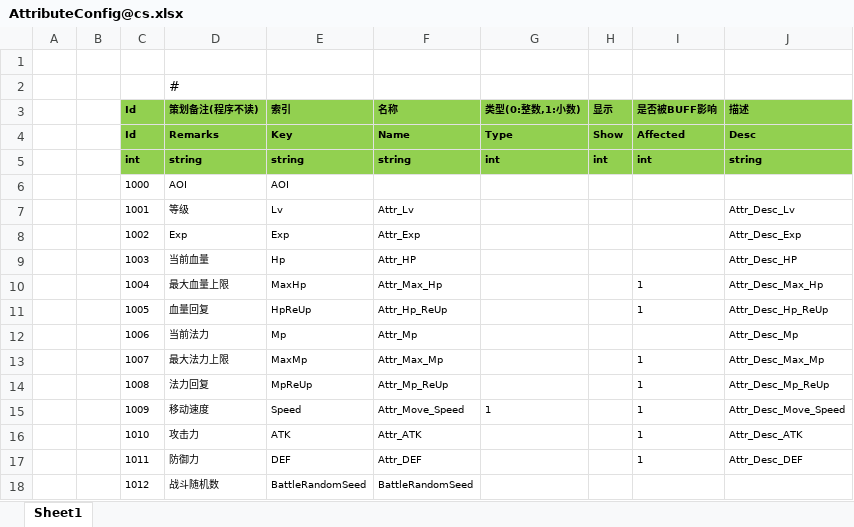
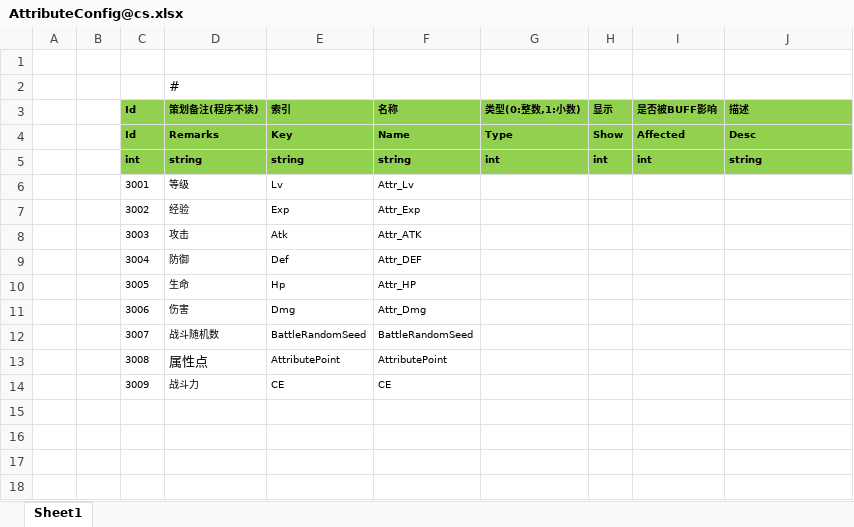
Before and after one commit to one0513/ET6Pro, an Excel workbook: Excel/AttributeConfig@cs.xlsx, sheet Sheet1, drawn as a sheet; values as stored, in another font and other column widths than the file's, no borders; removed rows and columns are numbered as before the commit, all else as after; the diff names each change by its address in the sheet, - before the commit and + after, or states it on an @@ line.

```diff
--- a/Excel/AttributeConfig@cs.xlsx (sheet Sheet1)
+++ b/Excel/AttributeConfig@cs.xlsx (sheet Sheet1)
-row 6:  |  | 1000 | AOI | AOI
-C6 (Id): 1001
+C6 (Id): 3001
-J6 (描述): Attr_Desc_Lv
+J6 (描述): (empty)
-row 8:  |  | 1002 | Exp | Exp | Attr_Exp |  |  |  | Attr_Desc_Exp
-row 9:  |  | 1003 | 当前血量 | Hp | Attr_HP |  |  |  | Attr_Desc_HP
-row 10:  |  | 1004 | 最大血量上限 | MaxHp | Attr_Max_Hp |  |  | 1 | Attr_Desc_Max_Hp
-row 11:  |  | 1005 | 血量回复 | HpReUp | Attr_Hp_ReUp |  |  | 1 | Attr_Desc_Hp_ReUp
-row 12:  |  | 1006 | 当前法力 | Mp | Attr_Mp |  |  |  | Attr_Desc_Mp
-row 13:  |  | 1007 | 最大法力上限 | MaxMp | Attr_Max_Mp |  |  | 1 | Attr_Desc_Max_Mp
-row 14:  |  | 1008 | 法力回复 | MpReUp | Attr_Mp_ReUp |  |  | 1 | Attr_Desc_Mp_ReUp
-row 15:  |  | 1009 | 移动速度 | Speed | Attr_Move_Speed | 1 |  | 1 | Attr_Desc_Move_Speed
-row 16:  |  | 1010 | 攻击力 | ATK | Attr_ATK |  |  | 1 | Attr_Desc_ATK
-row 17:  |  | 1011 | 防御力 | DEF | Attr_DEF |  |  | 1 | Attr_Desc_DEF
+row 7:  |  | 3002 | 经验 | Exp | Attr_Exp
+row 8:  |  | 3003 | 攻击 | Atk | Attr_ATK
+row 9:  |  | 3004 | 防御 | Def | Attr_DEF
+row 10:  |  | 3005 | 生命 | Hp | Attr_HP
+row 11:  |  | 3006 | 伤害 | Dmg | Attr_Dmg
-C12 (Id): 1012
+C12 (Id): 3007
+row 13:  |  | 3008 | 属性点 | AttributePoint | AttributePoint
+row 14:  |  | 3009 | 战斗力 | CE | CE
```
Also changed, not shown: Excel/PlayerNumericConfig@cs.xlsx, 26 other files.
